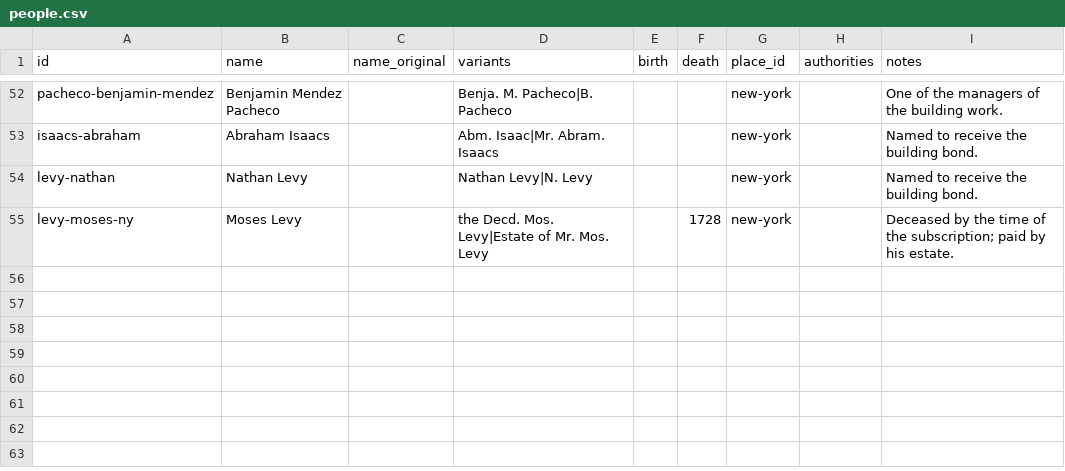
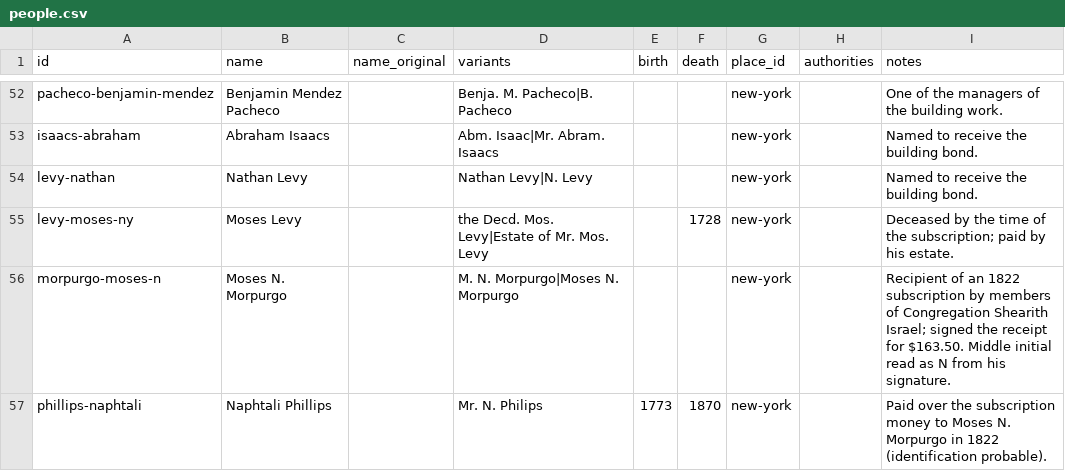
Before and after one commit to judaicadh/listsexplorer, a CSV file: data/people.csv, drawn as a sheet; only a part is shown, gaps mark what is left out; the diff names each change by its address in the sheet, - before the commit and + after, or states it on an @@ line.

```diff
--- a/data/people.csv
+++ b/data/people.csv
+row 56: morpurgo-moses-n | Moses N. Morpurgo |  | M. N. Morpurgo|Moses N. Morpurgo |  |  | new-york |  | Recipient of an 1822 subscription by members of Congregation Shearith Israel; signed the receipt for $163.50. Middle initial read as N from his signature.
+row 57: phillips-naphtali | Naphtali Phillips |  | Mr. N. Philips | 1773 | 1870 | new-york |  | Paid over the subscription money to Moses N. Morpurgo in 1822 (identification probable).
```
Also changed, not shown: data/entries.csv, data/lists.csv, 4 other files.
